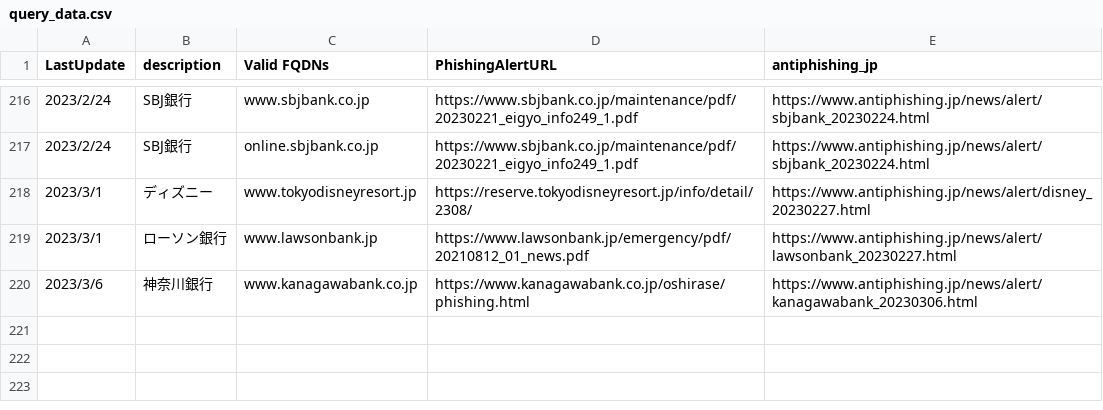
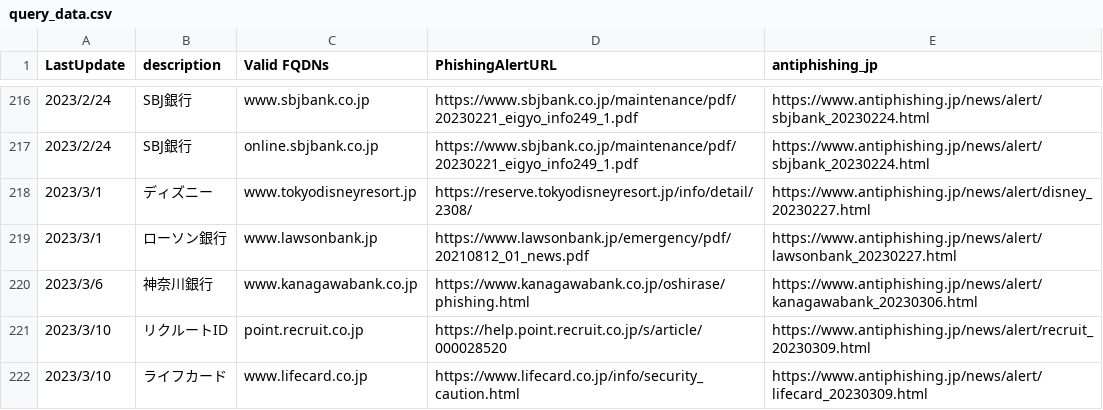
Before and after one commit to secalert170925/PhishingTarget_ValidDomains, a CSV file: query_data.csv, drawn as a sheet; only a part is shown, gaps mark what is left out.

Commit message:
Add files via upload
リクルートID, Lifecard

```diff
--- a/query_data.csv
+++ b/query_data.csv
@@ -220 +220,3 @@
 2023/3/6,神奈川銀行,www.kanagawabank.co.jp,https://www.kanagawabank.co.jp/oshirase/phishing.html,https://www.antiphishing.jp/news/alert/kanagawabank_20230306.html
+2023/3/10,リクルートID,point.recruit.co.jp,https://help.point.recruit.co.jp/s/article/000028520,https://www.antiphishing.jp/news/alert/recruit_20230309.html
+2023/3/10,ライフカード,www.lifecard.co.jp,https://www.lifecard.co.jp/info/security_caution.html,https://www.antiphishing.jp/news/alert/lifecard_20230309.html
```
